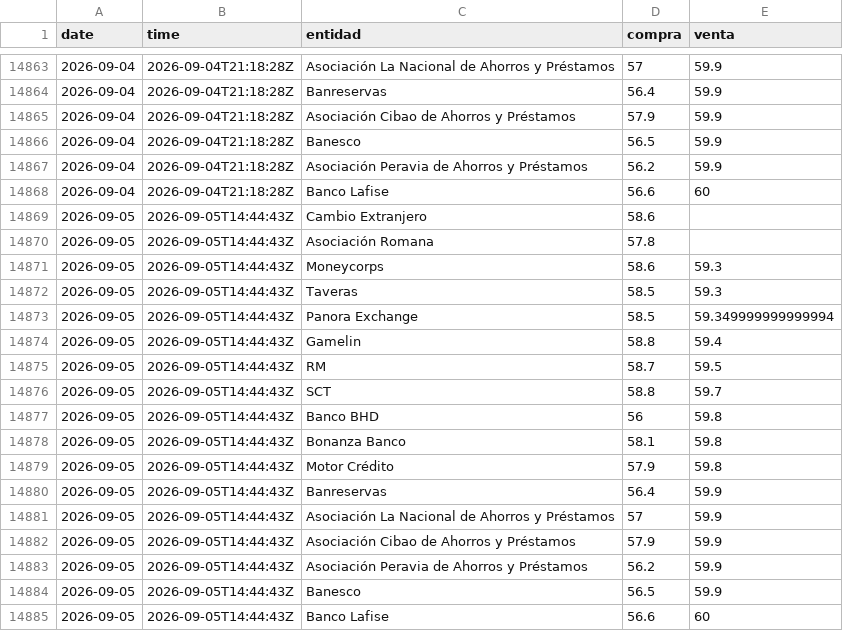
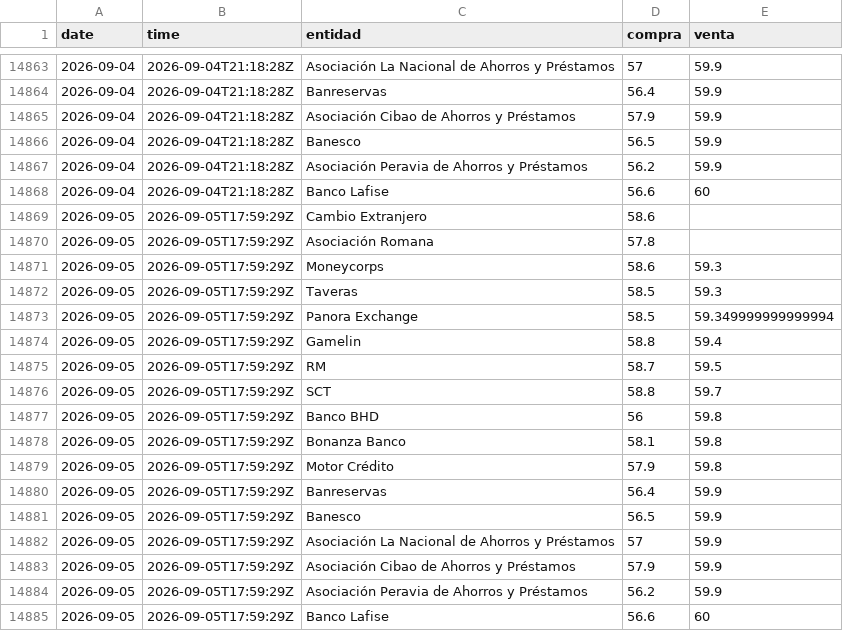
Before and after one commit to emilarmando03/webscraping-tc2, a CSV file: data/infodolar/_historico_infodolar.csv, drawn as a sheet; only a part is shown, gaps mark what is left out.

```diff
--- a/data/infodolar/_historico_infodolar.csv
+++ b/data/infodolar/_historico_infodolar.csv
@@ -14868,18 +14868,18 @@ date,time,entidad,compra,venta
 2026-09-04,2026-09-04T21:18:28Z,Banco Lafise,56.6,60
-2026-09-05,2026-09-05T14:44:43Z,Cambio Extranjero,58.6,
-2026-09-05,2026-09-05T14:44:43Z,Asociación Romana,57.8,
-2026-09-05,2026-09-05T14:44:43Z,Moneycorps,58.6,59.3
-2026-09-05,2026-09-05T14:44:43Z,Taveras,58.5,59.3
-2026-09-05,2026-09-05T14:44:43Z,Panora Exchange,58.5,59.349999999999994
-2026-09-05,2026-09-05T14:44:43Z,Gamelin,58.8,59.4
-2026-09-05,2026-09-05T14:44:43Z,RM,58.7,59.5
-2026-09-05,2026-09-05T14:44:43Z,SCT,58.8,59.7
-2026-09-05,2026-09-05T14:44:43Z,Banco BHD,56,59.8
-2026-09-05,2026-09-05T14:44:43Z,Bonanza Banco,58.1,59.8
-2026-09-05,2026-09-05T14:44:43Z,Motor Crédito,57.9,59.8
-2026-09-05,2026-09-05T14:44:43Z,Banreservas,56.4,59.9
-2026-09-05,2026-09-05T14:44:43Z,Asociación La Nacional de Ahorros y Préstamos,57,59.9
-2026-09-05,2026-09-05T14:44:43Z,Asociación Cibao de Ahorros y Préstamos,57.9,59.9
-2026-09-05,2026-09-05T14:44:43Z,Asociación Peravia de Ahorros y Préstamos,56.2,59.9
-2026-09-05,2026-09-05T14:44:43Z,Banesco,56.5,59.9
-2026-09-05,2026-09-05T14:44:43Z,Banco Lafise,56.6,60
+2026-09-05,2026-09-05T17:59:29Z,Cambio Extranjero,58.6,
+2026-09-05,2026-09-05T17:59:29Z,Asociación Romana,57.8,
+2026-09-05,2026-09-05T17:59:29Z,Moneycorps,58.6,59.3
+2026-09-05,2026-09-05T17:59:29Z,Taveras,58.5,59.3
+2026-09-05,2026-09-05T17:59:29Z,Panora Exchange,58.5,59.349999999999994
+2026-09-05,2026-09-05T17:59:29Z,Gamelin,58.8,59.4
+2026-09-05,2026-09-05T17:59:29Z,RM,58.7,59.5
+2026-09-05,2026-09-05T17:59:29Z,SCT,58.8,59.7
+2026-09-05,2026-09-05T17:59:29Z,Banco BHD,56,59.8
+2026-09-05,2026-09-05T17:59:29Z,Bonanza Banco,58.1,59.8
+2026-09-05,2026-09-05T17:59:29Z,Motor Crédito,57.9,59.8
+2026-09-05,2026-09-05T17:59:29Z,Banreservas,56.4,59.9
+2026-09-05,2026-09-05T17:59:29Z,Banesco,56.5,59.9
+2026-09-05,2026-09-05T17:59:29Z,Asociación La Nacional de Ahorros y Préstamos,57,59.9
+2026-09-05,2026-09-05T17:59:29Z,Asociación Cibao de Ahorros y Préstamos,57.9,59.9
+2026-09-05,2026-09-05T17:59:29Z,Asociación Peravia de Ahorros y Préstamos,56.2,59.9
+2026-09-05,2026-09-05T17:59:29Z,Banco Lafise,56.6,60
```
Also changed, not shown: data/infodolar/csv/2026-09-05.csv, 4 other files.
